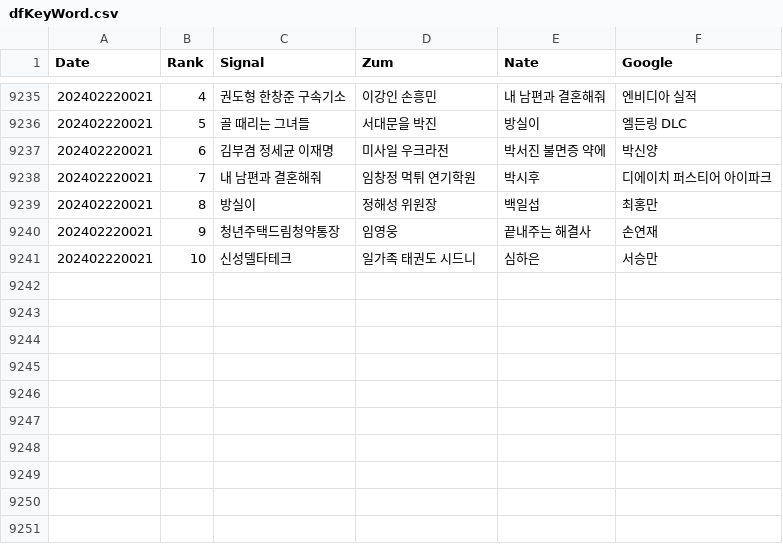
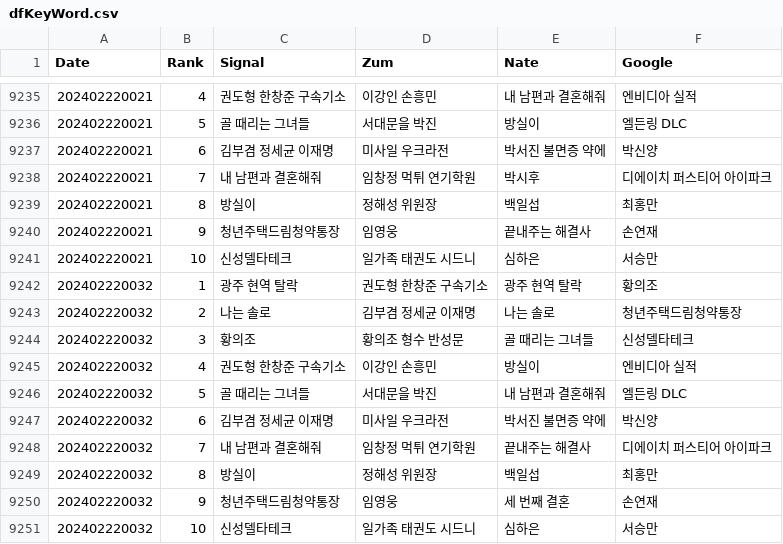
Before and after one commit to TrackerIssues/0301_TeleCollectData, a CSV file: dfKeyWord.csv, drawn as a sheet; only a part is shown, gaps mark what is left out.

Commit message:
Auto - Update data!

```diff
--- a/dfKeyWord.csv
+++ b/dfKeyWord.csv
@@ -9241 +9241,11 @@ Date,Rank,Signal,Zum,Nate,Google
 202402220021,10,신성델타테크,일가족 태권도 시드니,심하은,서승만
+202402220032,1,광주 현역 탈락,권도형 한창준 구속기소,광주 현역 탈락,황의조
+202402220032,2,나는 솔로,김부겸 정세균 이재명,나는 솔로,청년주택드림청약통장
+202402220032,3,황의조,황의조 형수 반성문,골 때리는 그녀들,신성델타테크
+202402220032,4,권도형 한창준 구속기소,이강인 손흥민,방실이,엔비디아 실적
+202402220032,5,골 때리는 그녀들,서대문을 박진,내 남편과 결혼해줘,엘든링 DLC
+202402220032,6,김부겸 정세균 이재명,미사일 우크라전,박서진 불면증 약에,박신양
+202402220032,7,내 남편과 결혼해줘,임창정 먹튀 연기학원,끝내주는 해결사,디에이치 퍼스티어 아이파크
+202402220032,8,방실이,정해성 위원장,백일섭,최홍만
+202402220032,9,청년주택드림청약통장,임영웅,세 번째 결혼,손연재
+202402220032,10,신성델타테크,일가족 태권도 시드니,심하은,서승만
```
Also changed, not shown: dfMsg.csv.
